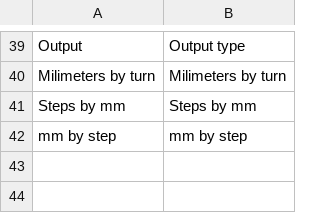
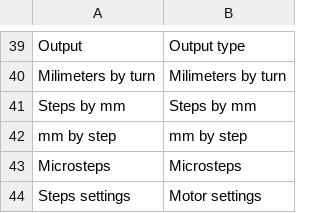
Before and after one commit to guillaume55/MecaWeb, a CSV file: translation/en/transmission.csv, drawn as a sheet; only a part is shown, gaps mark what is left out; the diff names each change by its address in the sheet, - before the commit and + after, or states it on an @@ line.

```diff
--- a/translation/en/transmission.csv
+++ b/translation/en/transmission.csv
+row 43: Microsteps | Microsteps
+row 44: Steps settings | Motor settings
```
Also changed, not shown: translation/fr/transmission.csv.
